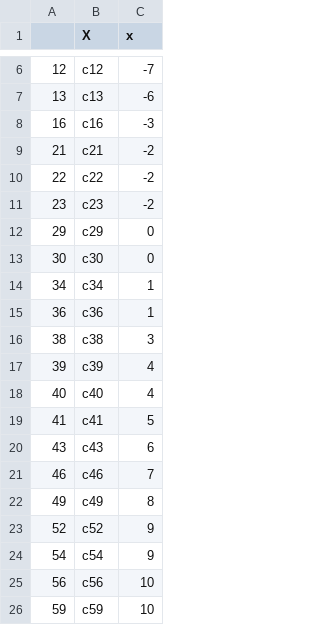
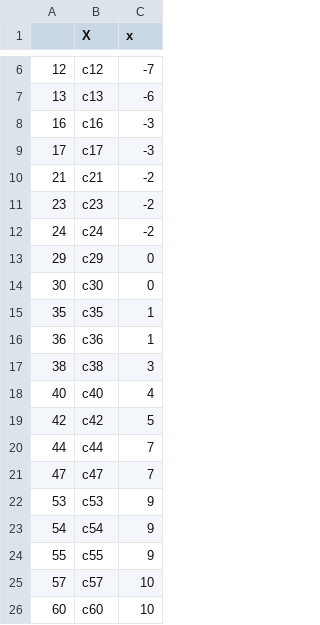
Before and after one commit to olly-mapps/The-Amazoff-Company, a CSV file: 2 Vehicle Routing/R/Client Generation/client_data/comp_c_y.csv (was 2 Vehicle Routing/R/Client Generation/grid_data/c_c_y.csv), drawn as a sheet; only a part is shown, gaps mark what is left out; removed rows and columns are numbered as before the commit, all else as after; the diff names each change by its address in the sheet, - before the commit and + after, or states it on an @@ line.

```diff
--- a/2 Vehicle Routing/R/Client Generation/grid_data/c_c_y.csv
+++ b/2 Vehicle Routing/R/Client Generation/client_data/comp_c_y.csv
+row 9: 17 | c17 | -3
-row 10: 22 | c22 | -2
+row 12: 24 | c24 | -2
-row 14: 34 | c34 | 1
+row 15: 35 | c35 | 1
-row 17: 39 | c39 | 4
-row 19: 41 | c41 | 5
-row 20: 43 | c43 | 6
-row 21: 46 | c46 | 7
-row 22: 49 | c49 | 8
-row 23: 52 | c52 | 9
+row 19: 42 | c42 | 5
+row 20: 44 | c44 | 7
+row 21: 47 | c47 | 7
+row 22: 53 | c53 | 9
-row 25: 56 | c56 | 10
-row 26: 59 | c59 | 10
+row 24: 55 | c55 | 9
+row 25: 57 | c57 | 10
+row 26: 60 | c60 | 10
```
Also changed, not shown: 1 Warehousing/R (Data Generation)/Demand Generation/demand_data/demands.csv, 2 Vehicle Routing/R/Client Generation/client_data/clients.csv, 47 other files.
